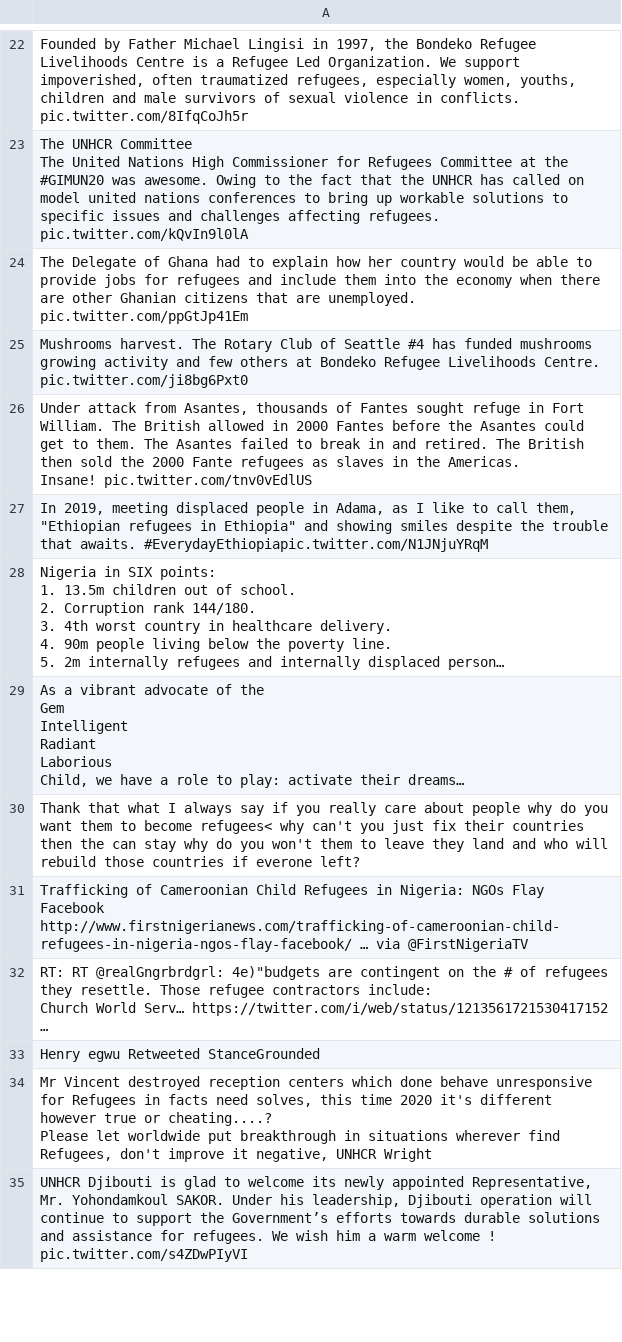
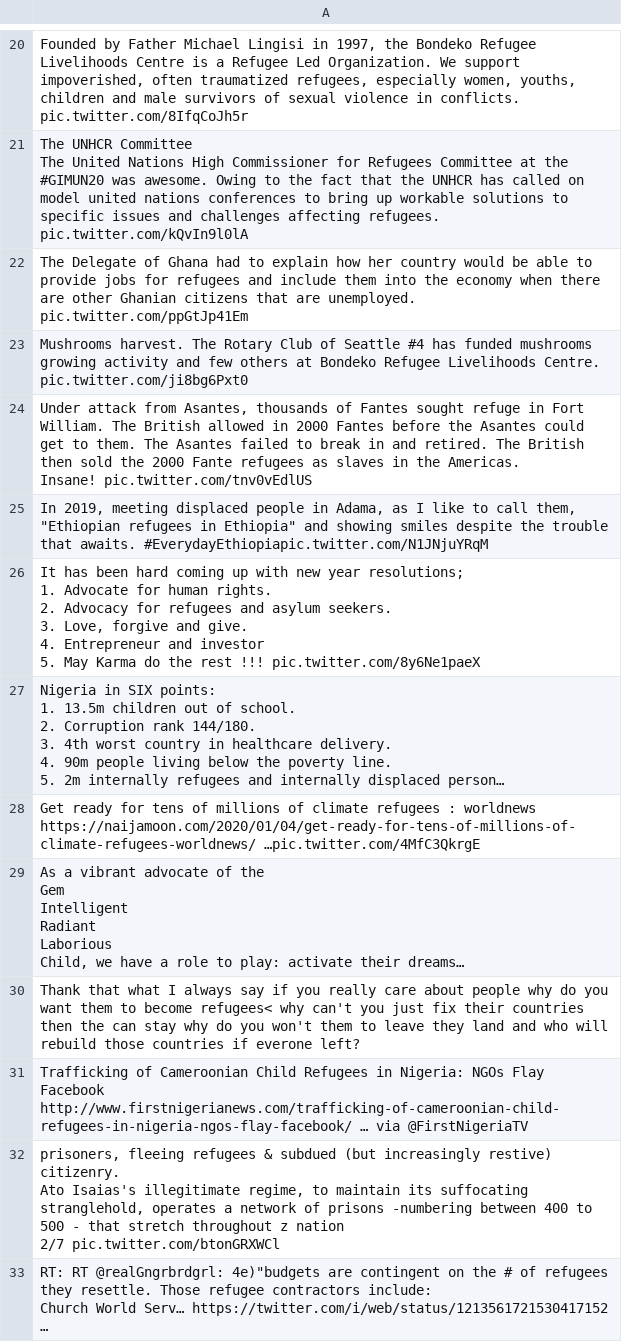
Before and after one commit to jakobzhao/refugee, a CSV file: tweets/assets/africa/tweets.csv, drawn as a sheet; only a part is shown, gaps mark what is left out; the shorter side is filled out with more unchanged rows; long unchanged cells end in …; ↵ is a line break in a cell; the diff covers the shown part only; the diff names each change by its address in the sheet, - before the commit and + after, or states it on an @@ line.

```diff
--- a/tweets/assets/africa/tweets.csv
+++ b/tweets/assets/africa/tweets.csv
+row 26: It has been hard coming up with new year resolutions; ↵ 1. Advocate for human rights. ↵ 2. Advocacy for refugees and asylum seekers. ↵ 3. Love, forgive and give. ↵ 4. Entrepreneur and investor ↵ 5. May Karma do the rest !!! pic.twitter.com/8y6Ne1paeX
+row 28: Get ready for tens of millions of climate refugees : worldnews https://naijamoon.com/2020/01/04/get-ready-for-tens-of-millions-of-climate-refugees-worldnews/ …pic.twitter.com/4MfC3QkrgE
+row 32: prisoners, fleeing refugees & subdued (but increasingly restive) citizenry. ↵ Ato Isaias's illegitimate regime, to maintain its suffocating stranglehold, operates a network of prisons -numbering between 400 to 500 - that stretch throughout z nation ↵ 2/7 pic.twitter.com/btonGRXWCl
```
Also changed, not shown: 25 added rows, 8 removed rows and 6 edited cells elsewhere in this file, tweets/assets/asia/tweets.csv, tweets/assets/europe/tweets.csv, 32 other files.
